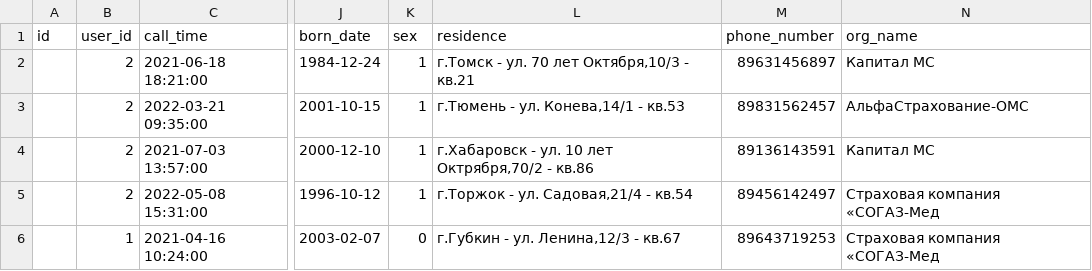
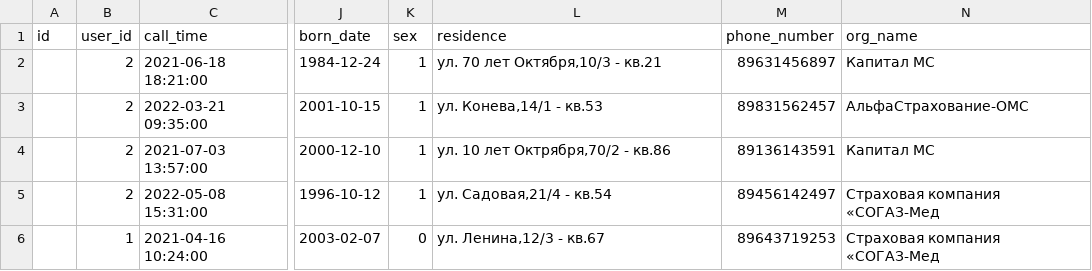
Before and after one commit to Injent/SpringBoot, a CSV file: src/main/resources/db.changelog/data/csv/call-data.csv, drawn as a sheet; only a part is shown, gaps mark what is left out; the diff names each change by its address in the sheet, - before the commit and + after, or states it on an @@ line.

```diff
--- a/src/main/resources/db.changelog/data/csv/call-data.csv
+++ b/src/main/resources/db.changelog/data/csv/call-data.csv
-L2 (residence): г.Томск - ул. 70 лет Октября,10/3 - кв.21
+L2 (residence): ул. 70 лет Октября,10/3 - кв.21
-L3 (residence): г.Тюмень - ул. Конева,14/1 - кв.53
+L3 (residence): ул. Конева,14/1 - кв.53
-L4 (residence): г.Хабаровск - ул. 10 лет Октрября,70/2 - кв.86
+L4 (residence): ул. 10 лет Октрября,70/2 - кв.86
-L5 (residence): г.Торжок - ул. Садовая,21/4 - кв.54
+L5 (residence): ул. Садовая,21/4 - кв.54
-L6 (residence): г.Губкин - ул. Ленина,12/3 - кв.67
+L6 (residence): ул. Ленина,12/3 - кв.67
```
Also changed, not shown: 10 other files.
